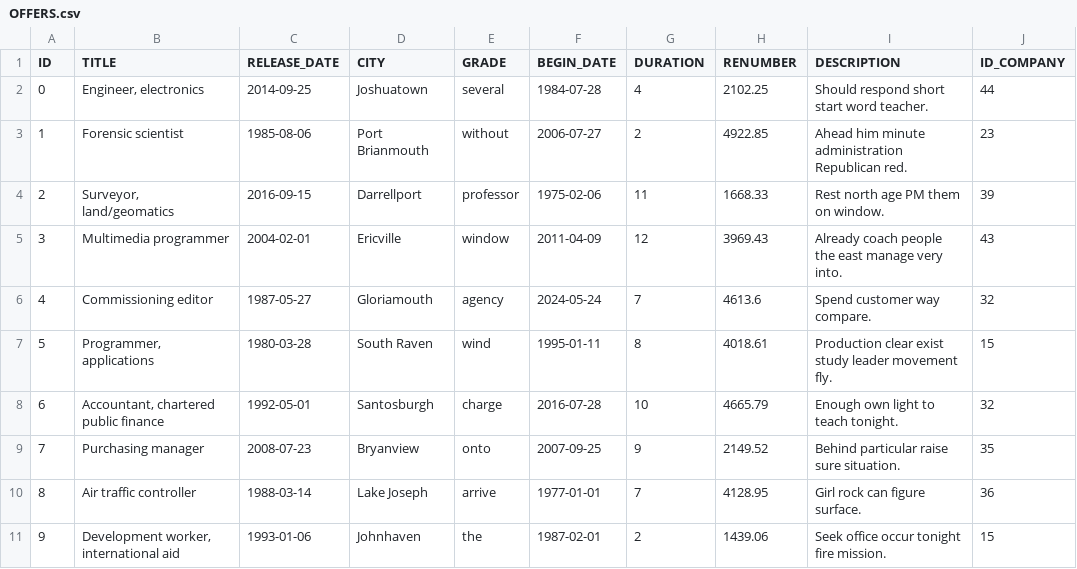
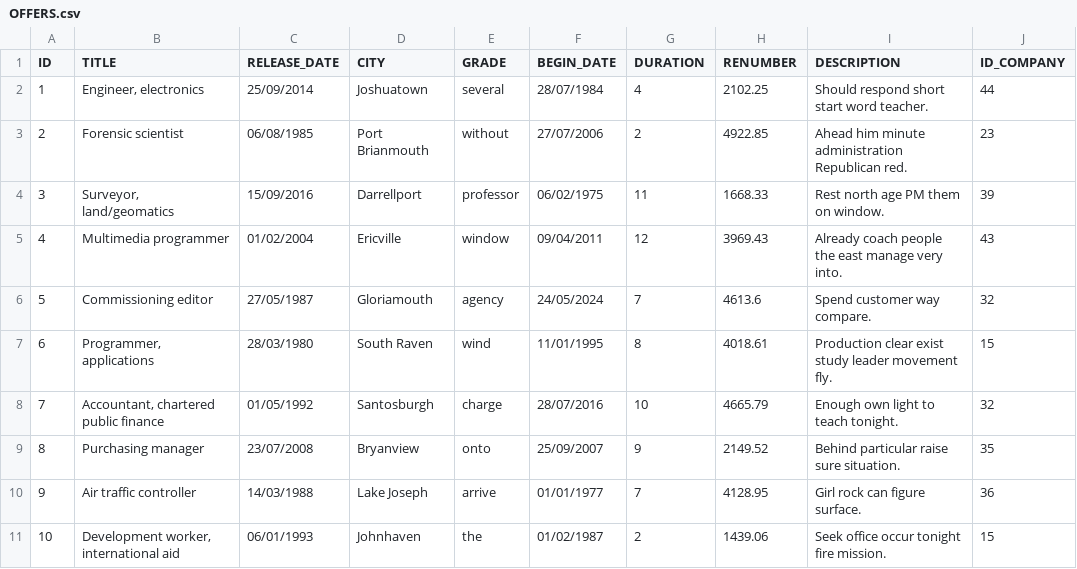
Before and after one commit to LouisCrl/Projet-Web-A2, a CSV file: OFFERS.csv, drawn as a sheet; only a part is shown; the diff covers the shown part only.

```diff
--- a/OFFERS.csv
+++ b/OFFERS.csv
@@ -1,11 +1,11 @@
 ID;TITLE;RELEASE_DATE;CITY;GRADE;BEGIN_DATE;DURATION;RENUMBER;DESCRIPTION;ID_COMPANY
-0;Engineer, electronics;2014-09-25;Joshuatown;several;1984-07-28;4;2102.25;Should respond short start word teacher.;44
-1;Forensic scientist;1985-08-06;Port Brianmouth;without;2006-07-27;2;4922.85;Ahead him minute administration Republican red.;23
-2;Surveyor, land/geomatics;2016-09-15;Darrellport;professor;1975-02-06;11;1668.33;Rest north age PM them on window.;39
-3;Multimedia programmer;2004-02-01;Ericville;window;2011-04-09;12;3969.43;Already coach people the east manage very into.;43
-4;Commissioning editor;1987-05-27;Gloriamouth;agency;2024-05-24;7;4613.6;Spend customer way compare.;32
-5;Programmer, applications;1980-03-28;South Raven;wind;1995-01-11;8;4018.61;Production clear exist study leader movement fly.;15
-6;Accountant, chartered public finance;1992-05-01;Santosburgh;charge;2016-07-28;10;4665.79;Enough own light to teach tonight.;32
-7;Purchasing manager;2008-07-23;Bryanview;onto;2007-09-25;9;2149.52;Behind particular raise sure situation.;35
-8;Air traffic controller;1988-03-14;Lake Joseph;arrive;1977-01-01;7;4128.95;Girl rock can figure surface.;36
-9;Development worker, international aid;1993-01-06;Johnhaven;the;1987-02-01;2;1439.06;Seek office occur tonight fire mission.;15
+1;Engineer, electronics;25/09/2014;Joshuatown;several;28/07/1984;4;2102.25;Should respond short start word teacher.;44
+2;Forensic scientist;06/08/1985;Port Brianmouth;without;27/07/2006;2;4922.85;Ahead him minute administration Republican red.;23
+3;Surveyor, land/geomatics;15/09/2016;Darrellport;professor;06/02/1975;11;1668.33;Rest north age PM them on window.;39
+4;Multimedia programmer;01/02/2004;Ericville;window;09/04/2011;12;3969.43;Already coach people the east manage very into.;43
+5;Commissioning editor;27/05/1987;Gloriamouth;agency;24/05/2024;7;4613.6;Spend customer way compare.;32
+6;Programmer, applications;28/03/1980;South Raven;wind;11/01/1995;8;4018.61;Production clear exist study leader movement fly.;15
+7;Accountant, chartered public finance;01/05/1992;Santosburgh;charge;28/07/2016;10;4665.79;Enough own light to teach tonight.;32
+8;Purchasing manager;23/07/2008;Bryanview;onto;25/09/2007;9;2149.52;Behind particular raise sure situation.;35
+9;Air traffic controller;14/03/1988;Lake Joseph;arrive;01/01/1977;7;4128.95;Girl rock can figure surface.;36
+10;Development worker, international aid;06/01/1993;Johnhaven;the;01/02/1987;2;1439.06;Seek office occur tonight fire mission.;15
```
Also changed, not shown: 120 edited cells elsewhere in this file, APPLICATIONS.csv, COMPANIES.csv, 2 other files.
